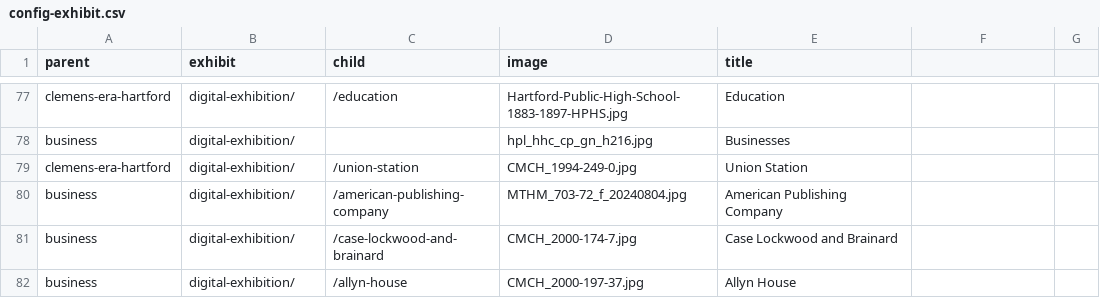
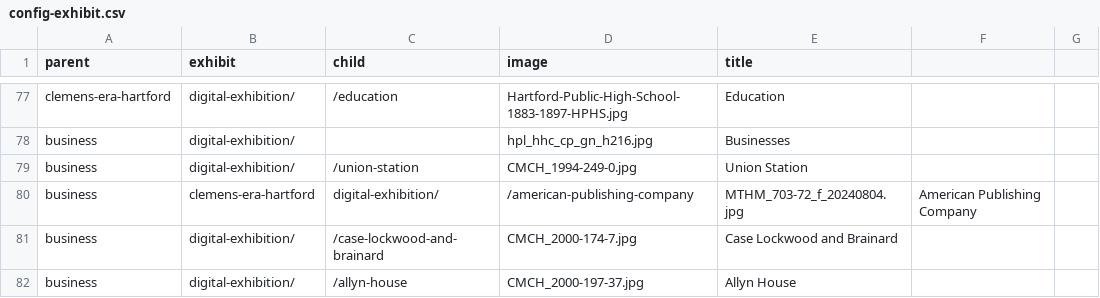
Before and after one commit to marktwainhm/ithappenedinhartford, a CSV file: _data/config-exhibit.csv, drawn as a sheet; only a part is shown, gaps mark what is left out.

Commit message:
Update config-exhibit.csv

```diff
--- a/_data/config-exhibit.csv
+++ b/_data/config-exhibit.csv
@@ -78,4 +78,4 @@ clemens-era-hartford,digital-exhibition/,/education,Hartford-Public-High-School-
 business,digital-exhibition/,,hpl_hhc_cp_gn_h216.jpg,Businesses
-clemens-era-hartford,digital-exhibition/,/union-station,CMCH_1994-249-0.jpg,Union Station
-business,digital-exhibition/,/american-publishing-company,MTHM_703-72_f_20240804.jpg,American Publishing Company
+business,digital-exhibition/,/union-station,CMCH_1994-249-0.jpg,Union Station
+business,clemens-era-hartford,digital-exhibition/,/american-publishing-company,MTHM_703-72_f_20240804.jpg,American Publishing Company
 business,digital-exhibition/,/case-lockwood-and-brainard,CMCH_2000-174-7.jpg,Case Lockwood and Brainard
```
